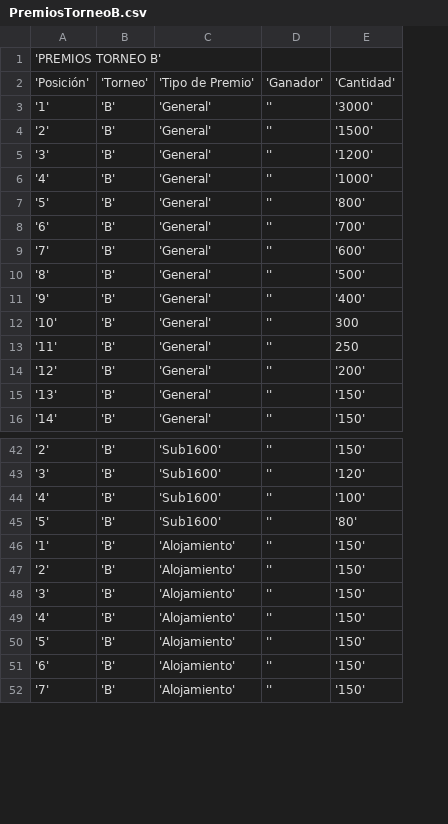
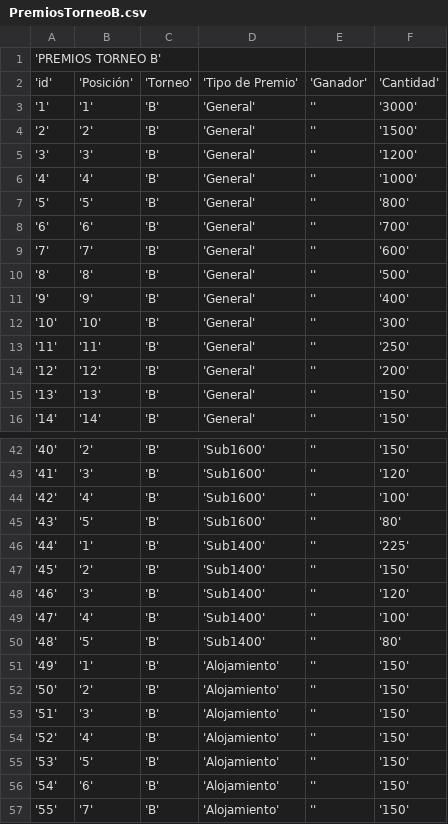
Before and after one commit to tonices17/Proyecto2, a CSV file: PremiosTorneoB.csv, drawn as a sheet; only a part is shown, gaps mark what is left out; addresses are those after the commit; the diff names each change by its address in the sheet, - before the commit and + after, or states it on an @@ line.

```diff
--- a/PremiosTorneoB.csv
+++ b/PremiosTorneoB.csv
+column A, rows 1-16: 'PREMIOS TORNEO B' | 'id' | '1' | '2' | '3' | '4' | '5' | '6' | '7' | '8' | '9' | '10' | '11' | '12' | '13' | '14'; rows 42-45: '40' | '41' | '42' | '43'; rows 51-57: '49' | '50' | '51' | '52' | '53' | '54' | '55'
-B1: 'PREMIOS TORNEO B'
+B1: (empty)
-F12: 300
+F12: '300'
-F13: 250
+F13: '250'
+row 46: '44' | '1' | 'B' | 'Sub1400' | '' | '225'
+row 47: '45' | '2' | 'B' | 'Sub1400' | '' | '150'
+row 48: '46' | '3' | 'B' | 'Sub1400' | '' | '120'
+row 49: '47' | '4' | 'B' | 'Sub1400' | '' | '100'
+row 50: '48' | '5' | 'B' | 'Sub1400' | '' | '80'
```
Also changed, not shown: PremiosTorneoA.csv, 15 other files.
